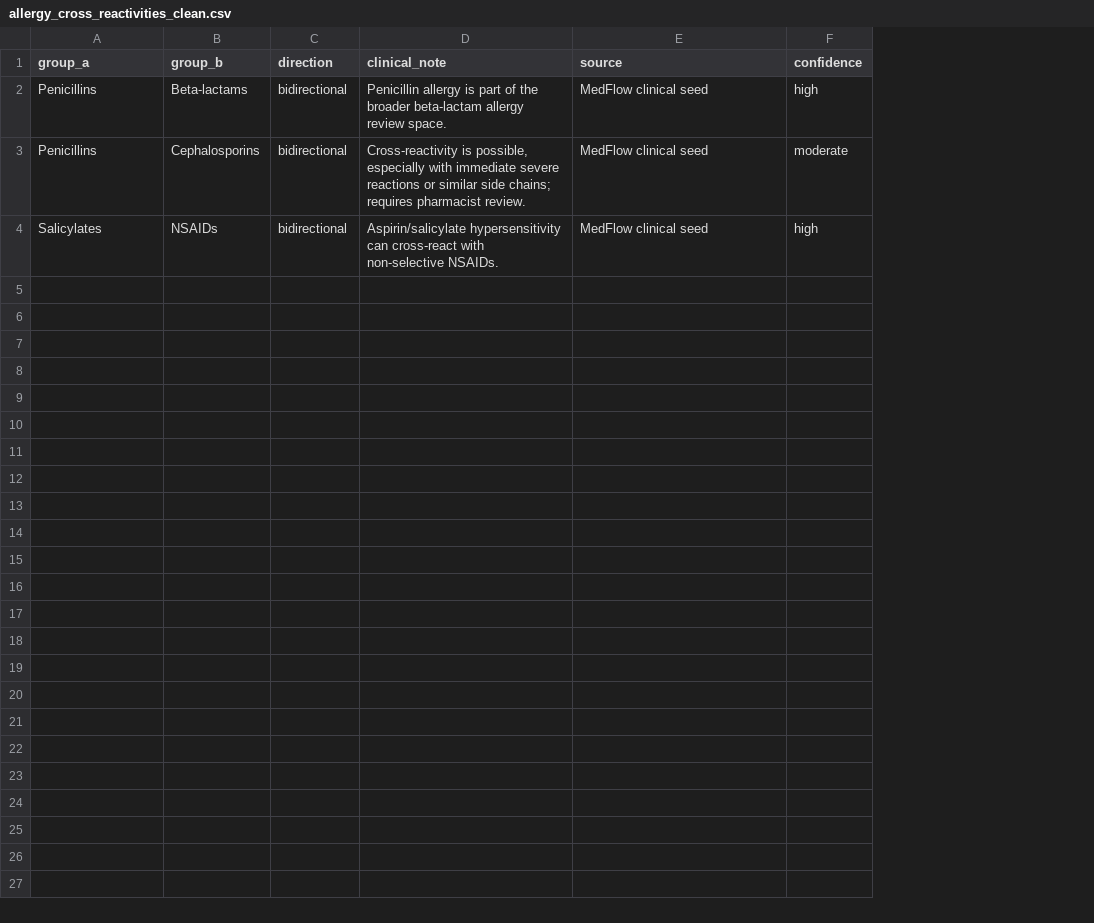
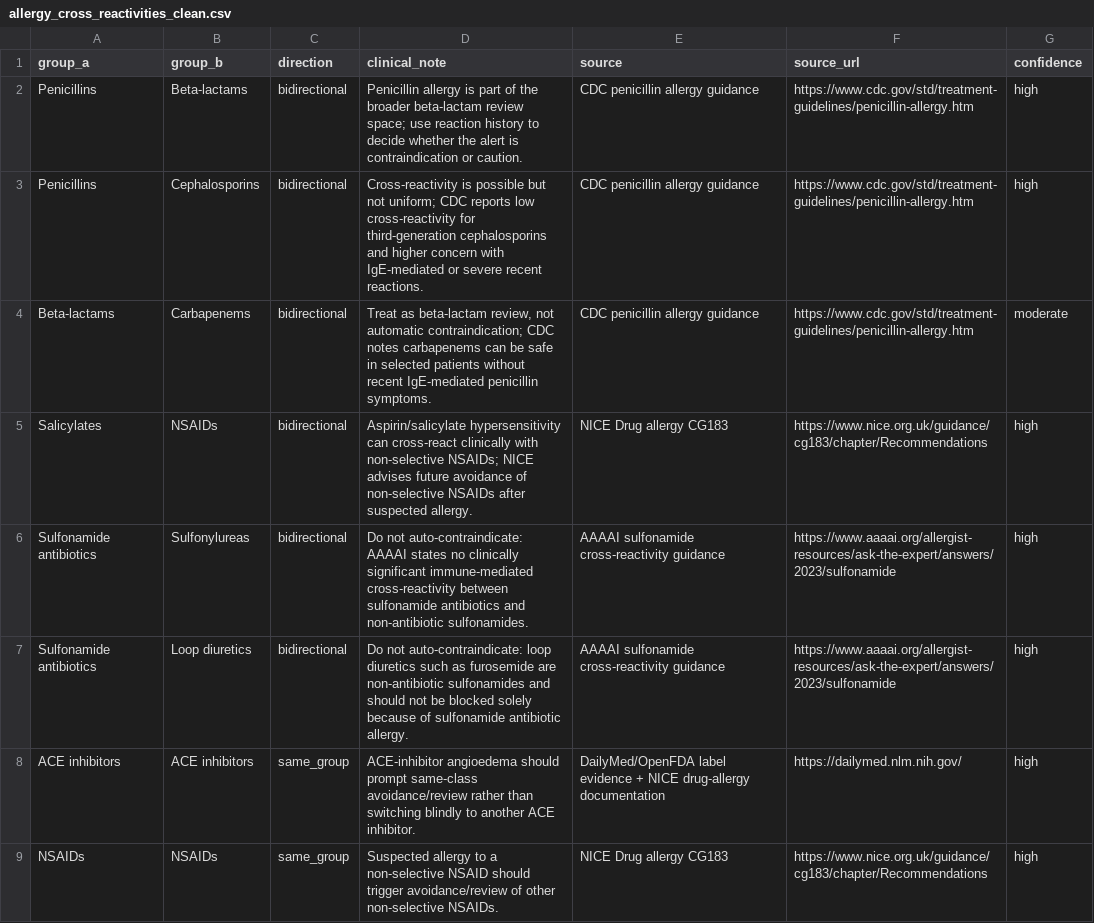
Before and after one commit to malakabdelkhalek/medflow, a CSV file: knowledge_base/sources/allergy_cross_reactivities_clean.csv, drawn as a sheet; addresses are those after the commit; the diff names each change by its address in the sheet, - before the commit and + after, or states it on an @@ line.

Commit message:
drugs family interactions

```diff
--- a/knowledge_base/sources/allergy_cross_reactivities_clean.csv
+++ b/knowledge_base/sources/allergy_cross_reactivities_clean.csv
+column F (source_url), rows 2-3: https://www.cdc.gov/std/treatment-guidelines/penicillin-allergy.htm | https://www.cdc.gov/std/treatment-guidelines/penicillin-allergy.htm; row 5: https://www.nice.org.uk/guidance/cg183/chapter/Recommendations
-D2 (clinical_note): …broader beta-lactam allergy review space.
+D2 (clinical_note): …broader beta-lactam review space; use reaction history to decide whether the alert is contraindication or caution.
-E2:E3 (source): MedFlow clinical seed
+E2:E3 (source): CDC penicillin allergy guidance
-D3 (clinical_note): Cross-reactivity is possible, especially with immediate severe reactions or similar side chains; requires pharmacist review.
+D3 (clinical_note): Cross-reactivity is possible but not uniform; CDC reports low cross-reactivity for third-generation cephalosporins and higher concern with IgE-mediated or severe recent reactions.
-G3 (confidence): moderate
+G3 (confidence): high
+row 4: Beta-lactams | Carbapenems | bidirectional | Treat as beta-lactam review, not automatic contraindication; CDC notes carbapenems can be safe in selected patients without recent IgE-mediated penicillin symptoms. | CDC penicillin allergy guidance | https://www.cdc.gov/std/treatment-guidelines/penicillin-allergy.htm | moderate
-D5 (clinical_note): …can cross-react with non-selective NSAIDs.
+D5 (clinical_note): …can cross-react clinically with non-selective NSAIDs; NICE advises future avoidance of non-selective NSAIDs after suspected allergy.
-E5 (source): MedFlow clinical seed
+E5 (source): NICE Drug allergy CG183
+row 6: Sulfonamide antibiotics | Sulfonylureas | bidirectional | Do not auto-contraindicate: AAAAI states no clinically significant immune-mediated cross-reactivity between sulfonamide antibiotics and non-antibiotic sulfonamides. | AAAAI sulfonamide cross-reactivity guidance | https://www.aaaai.org/allergist-resources/ask-the-expert/answers/2023/sulfonamide | high
+row 7: Sulfonamide antibiotics | Loop diuretics | bidirectional | Do not auto-contraindicate: loop diuretics such as furosemide are non-antibiotic sulfonamides and should not be blocked solely because of sulfonamide antibiotic allergy. | AAAAI sulfonamide cross-reactivity guidance | https://www.aaaai.org/allergist-resources/ask-the-expert/answers/2023/sulfonamide | high
+row 8: ACE inhibitors | ACE inhibitors | same_group | ACE-inhibitor angioedema should prompt same-class avoidance/review rather than switching blindly to another ACE inhibitor. | DailyMed/OpenFDA label evidence + NICE drug-allergy documentation | https://dailymed.nlm.nih.gov/ | high
+row 9: NSAIDs | NSAIDs | same_group | Suspected allergy to a non-selective NSAID should trigger avoidance/review of other non-selective NSAIDs. | NICE Drug allergy CG183 | https://www.nice.org.uk/guidance/cg183/chapter/Recommendations | high
```
Also changed, not shown: 20 other files.
